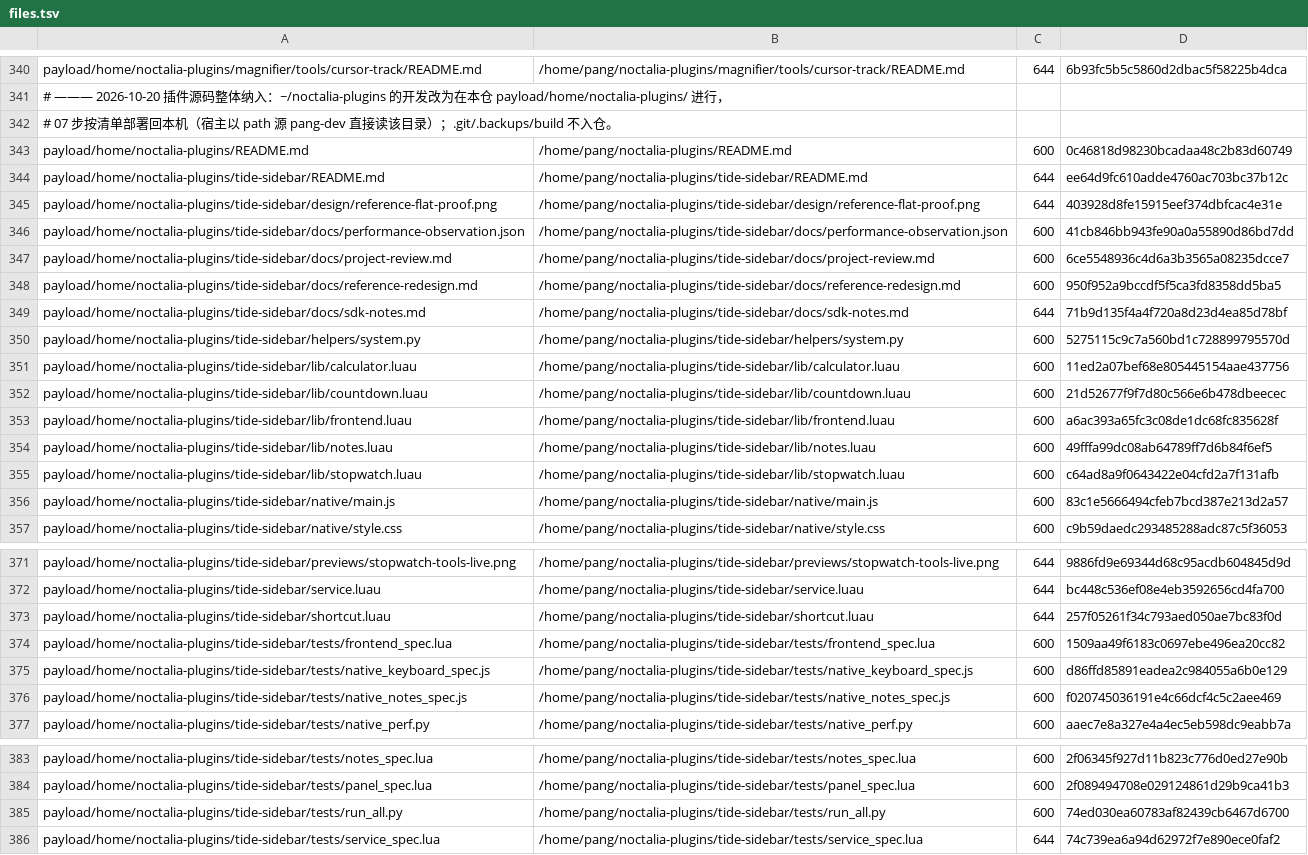
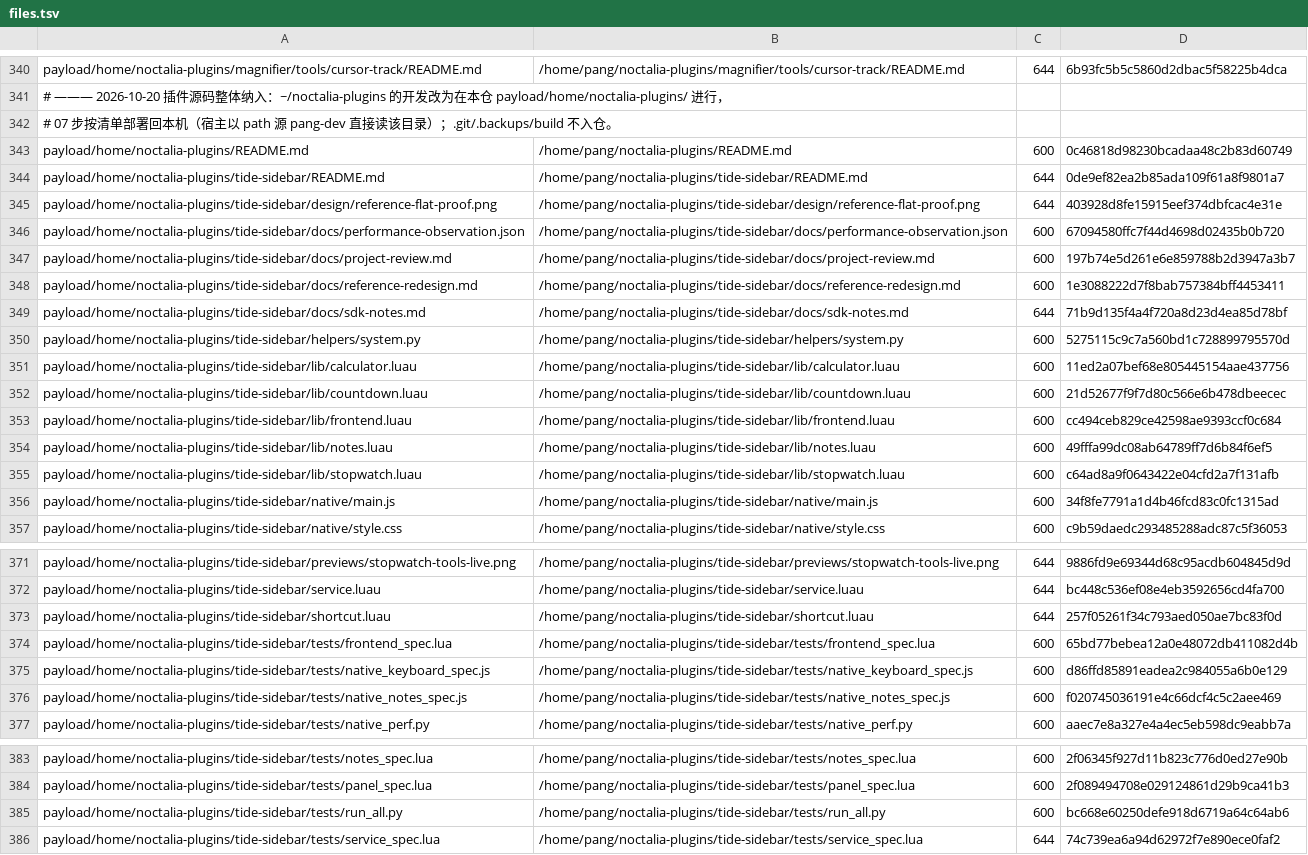
Before and after one commit to tjz123psh/arch-noctalia, a TSV file: manifests/files.tsv, drawn as a sheet; only a part is shown, gaps mark what is left out.

```diff
--- a/manifests/files.tsv
+++ b/manifests/files.tsv
@@ -343,7 +343,7 @@ payload/home/noctalia-plugins/magnifier/tools/cursor-track/README.md	/home/pang/
 payload/home/noctalia-plugins/README.md	/home/pang/noctalia-plugins/README.md	600	0c46818d98230bcadaa48c2b83d60749
-payload/home/noctalia-plugins/tide-sidebar/README.md	/home/pang/noctalia-plugins/tide-sidebar/README.md	644	ee64d9fc610adde4760ac703bc37b12c
+payload/home/noctalia-plugins/tide-sidebar/README.md	/home/pang/noctalia-plugins/tide-sidebar/README.md	644	0de9ef82ea2b85ada109f61a8f9801a7
 payload/home/noctalia-plugins/tide-sidebar/design/reference-flat-proof.png	/home/pang/noctalia-plugins/tide-sidebar/design/reference-flat-proof.png	644	403928d8fe15915eef374dbfcac4e31e
-payload/home/noctalia-plugins/tide-sidebar/docs/performance-observation.json	/home/pang/noctalia-plugins/tide-sidebar/docs/performance-observation.json	600	41cb846bb943fe90a0a55890d86bd7dd
-payload/home/noctalia-plugins/tide-sidebar/docs/project-review.md	/home/pang/noctalia-plugins/tide-sidebar/docs/project-review.md	600	6ce5548936c4d6a3b3565a08235dcce7
-payload/home/noctalia-plugins/tide-sidebar/docs/reference-redesign.md	/home/pang/noctalia-plugins/tide-sidebar/docs/reference-redesign.md	600	950f952a9bccdf5f5ca3fd8358dd5ba5
+payload/home/noctalia-plugins/tide-sidebar/docs/performance-observation.json	/home/pang/noctalia-plugins/tide-sidebar/docs/performance-observation.json	600	67094580ffc7f44d4698d02435b0b720
+payload/home/noctalia-plugins/tide-sidebar/docs/project-review.md	/home/pang/noctalia-plugins/tide-sidebar/docs/project-review.md	600	197b74e5d261e6e859788b2d3947a3b7
+payload/home/noctalia-plugins/tide-sidebar/docs/reference-redesign.md	/home/pang/noctalia-plugins/tide-sidebar/docs/reference-redesign.md	600	1e3088222d7f8bab757384bff4453411
 payload/home/noctalia-plugins/tide-sidebar/docs/sdk-notes.md	/home/pang/noctalia-plugins/tide-sidebar/docs/sdk-notes.md	644	71b9d135f4a4f720a8d23d4ea85d78bf
@@ -352,6 +352,6 @@ payload/home/noctalia-plugins/tide-sidebar/lib/calculator.luau	/home/pang/noctal
 payload/home/noctalia-plugins/tide-sidebar/lib/countdown.luau	/home/pang/noctalia-plugins/tide-sidebar/lib/countdown.luau	600	21d52677f9f7d80c566e6b478dbeecec
-payload/home/noctalia-plugins/tide-sidebar/lib/frontend.luau	/home/pang/noctalia-plugins/tide-sidebar/lib/frontend.luau	600	a6ac393a65fc3c08de1dc68fc835628f
+payload/home/noctalia-plugins/tide-sidebar/lib/frontend.luau	/home/pang/noctalia-plugins/tide-sidebar/lib/frontend.luau	600	cc494ceb829ce42598ae9393ccf0c684
 payload/home/noctalia-plugins/tide-sidebar/lib/notes.luau	/home/pang/noctalia-plugins/tide-sidebar/lib/notes.luau	600	49fffa99dc08ab64789ff7d6b84f6ef5
 payload/home/noctalia-plugins/tide-sidebar/lib/stopwatch.luau	/home/pang/noctalia-plugins/tide-sidebar/lib/stopwatch.luau	600	c64ad8a9f0643422e04cfd2a7f131afb
-payload/home/noctalia-plugins/tide-sidebar/native/main.js	/home/pang/noctalia-plugins/tide-sidebar/native/main.js	600	83c1e5666494cfeb7bcd387e213d2a57
+payload/home/noctalia-plugins/tide-sidebar/native/main.js	/home/pang/noctalia-plugins/tide-sidebar/native/main.js	600	34f8fe7791a1d4b46fcd83c0fc1315ad
 payload/home/noctalia-plugins/tide-sidebar/native/style.css	/home/pang/noctalia-plugins/tide-sidebar/native/style.css	600	c9b59daedc293485288adc87c5f36053
@@ -373,3 +373,3 @@ payload/home/noctalia-plugins/tide-sidebar/service.luau	/home/pang/noctalia-plug
 payload/home/noctalia-plugins/tide-sidebar/shortcut.luau	/home/pang/noctalia-plugins/tide-sidebar/shortcut.luau	644	257f05261f34c793aed050ae7bc83f0d
-payload/home/noctalia-plugins/tide-sidebar/tests/frontend_spec.lua	/home/pang/noctalia-plugins/tide-sidebar/tests/frontend_spec.lua	600	1509aa49f6183c0697ebe496ea20cc82
+payload/home/noctalia-plugins/tide-sidebar/tests/frontend_spec.lua	/home/pang/noctalia-plugins/tide-sidebar/tests/frontend_spec.lua	600	65bd77bebea12a0e48072db411082d4b
 payload/home/noctalia-plugins/tide-sidebar/tests/native_keyboard_spec.js	/home/pang/noctalia-plugins/tide-sidebar/tests/native_keyboard_spec.js	600	d86ffd85891eadea2c984055a6b0e129
@@ -384,3 +384,3 @@ payload/home/noctalia-plugins/tide-sidebar/tests/notes_spec.lua	/home/pang/nocta
 payload/home/noctalia-plugins/tide-sidebar/tests/panel_spec.lua	/home/pang/noctalia-plugins/tide-sidebar/tests/panel_spec.lua	600	2f089494708e029124861d29b9ca41b3
-payload/home/noctalia-plugins/tide-sidebar/tests/run_all.py	/home/pang/noctalia-plugins/tide-sidebar/tests/run_all.py	600	74ed030ea60783af82439cb6467d6700
+payload/home/noctalia-plugins/tide-sidebar/tests/run_all.py	/home/pang/noctalia-plugins/tide-sidebar/tests/run_all.py	600	bc668e60250defe918d6719a64c64ab6
 payload/home/noctalia-plugins/tide-sidebar/tests/service_spec.lua	/home/pang/noctalia-plugins/tide-sidebar/tests/service_spec.lua	644	74c739ea6a94d62972f7e890ece0faf2
```
Also changed, not shown: 8 other files.
